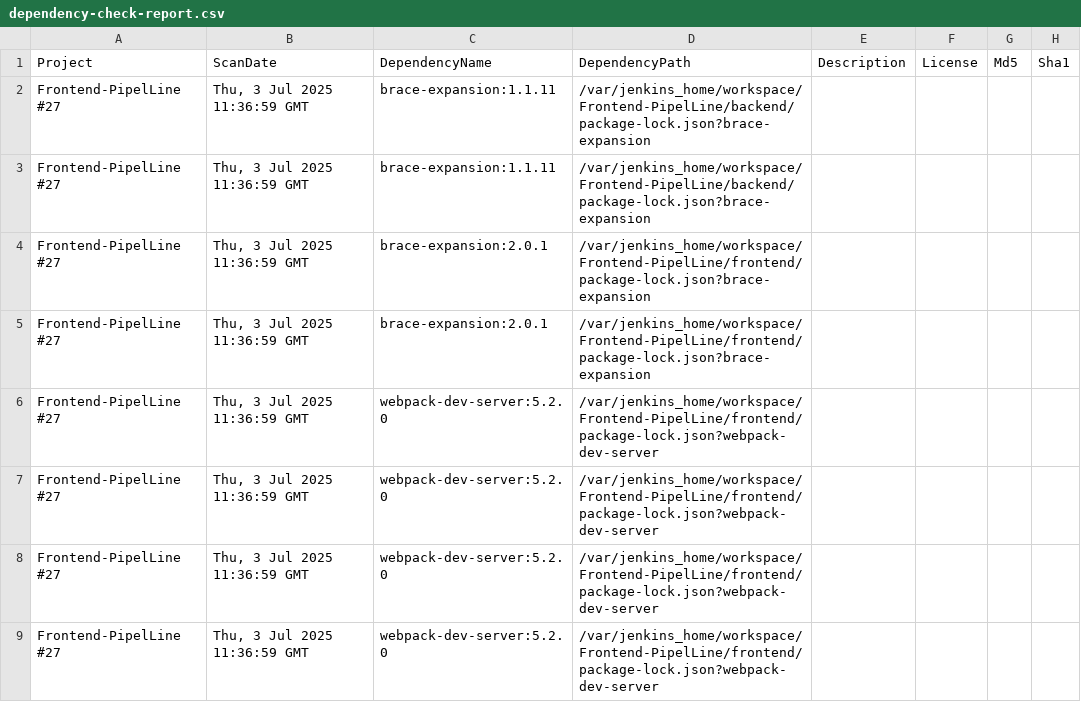
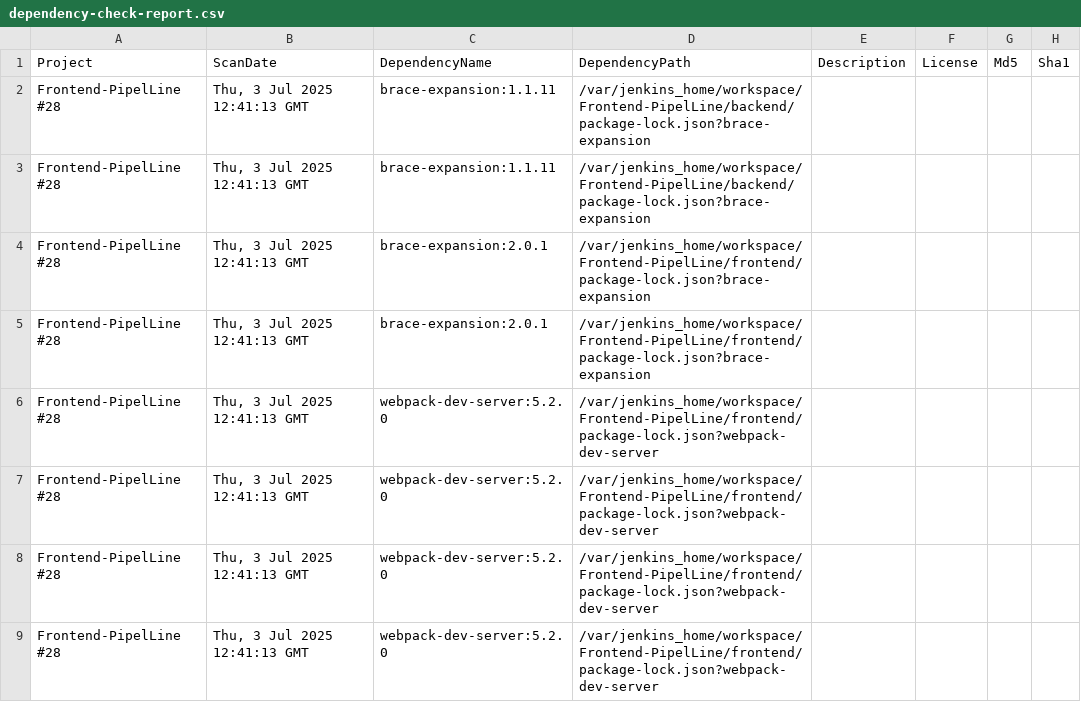
Before and after one commit to Kapil-Bhalodiya/E-Commerce, a CSV file: dependency-check-report.csv, drawn as a sheet; only a part is shown; the diff names each change by its address in the sheet, - before the commit and + after, or states it on an @@ line.

Commit message:
Update Frontend image to 28-latest

```diff
--- a/dependency-check-report.csv
+++ b/dependency-check-report.csv
-A2:A9 (Project): Frontend-PipelLine #27
+A2:A9 (Project): Frontend-PipelLine #28
-B2:B9 (ScanDate): Thu, 3 Jul 2025 11:36:59 GMT
+B2:B9 (ScanDate): Thu, 3 Jul 2025 12:41:13 GMT
```
Also changed, not shown: 8 other files.
